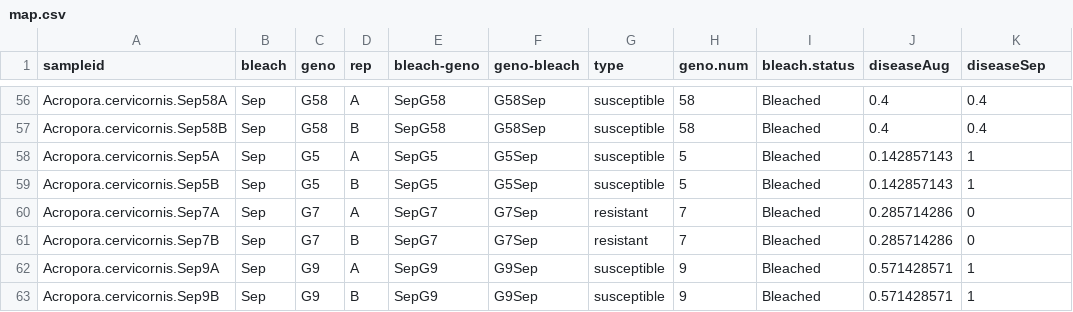
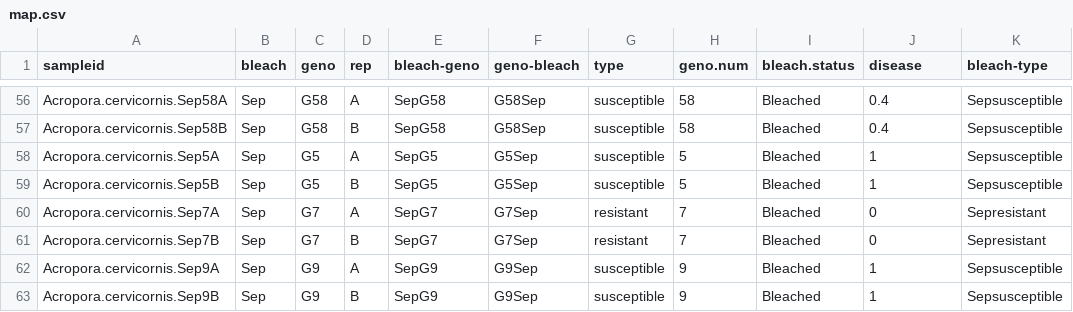
Before and after one commit to maherrl/Aquarickettsia_bleaching_dynamics, a CSV file: data/map.csv, drawn as a sheet; only a part is shown, gaps mark what is left out; the diff covers the shown part only; the diff names each change by its address in the sheet, - before the commit and + after, or states it on an @@ line.

```diff
--- a/data/map.csv
+++ b/data/map.csv
-J1: diseaseAug
+J1: disease
-K1: diseaseSep
+K1: bleach-type
-K56:K57 (bleach-type): 0.4
+K56:K57 (bleach-type): Sepsusceptible
-J58:J59 (disease): 0.142857143
+J58:J59 (disease): 1
-K58:K59 (bleach-type): 1
+K58:K59 (bleach-type): Sepsusceptible
-J60:J61 (disease): 0.285714286
+J60:J61 (disease): 0
-K60:K61 (bleach-type): 0
+K60:K61 (bleach-type): Sepresistant
-J62:J63 (disease): 0.571428571
+J62:J63 (disease): 1
-K62:K63 (bleach-type): 1
+K62:K63 (bleach-type): Sepsusceptible
```
Also changed, not shown: 72 edited cells elsewhere in this file, 2 other files.
